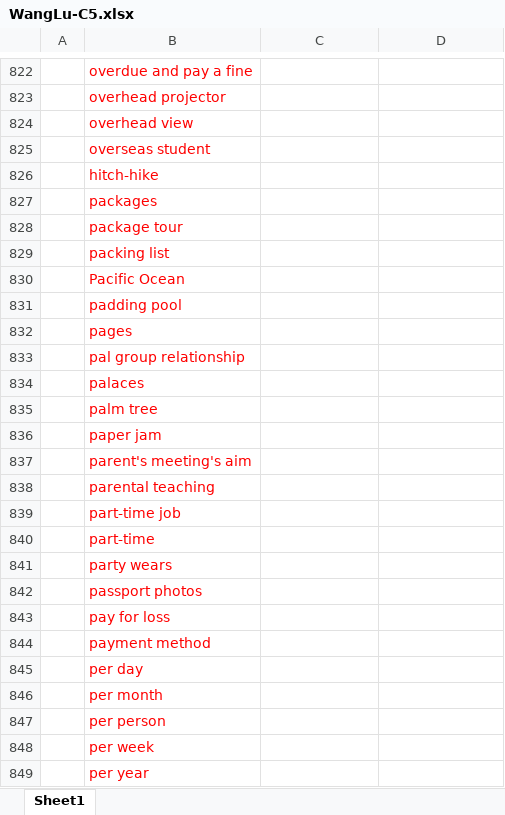
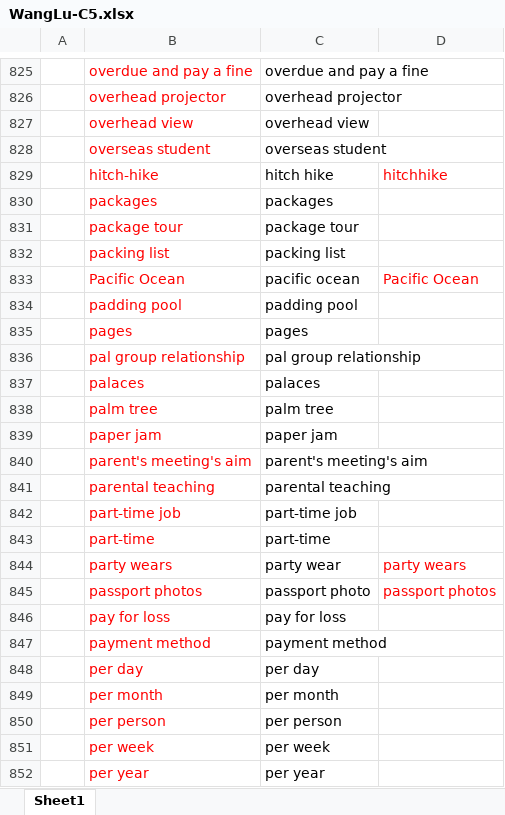
Before and after one commit to Liuhongzhi2018/LearningforIELTS, an Excel workbook: WangLu-C5.xlsx, sheet Sheet1, drawn as a sheet; only a part is shown, gaps mark what is left out; values as stored, in another font and other column widths than the file's, no borders; addresses are those after the commit; the diff covers the shown part only; the diff names each change by its address in the sheet, - before the commit and + after, or states it on an @@ line.

```diff
--- a/WangLu-C5.xlsx (sheet Sheet1)
+++ b/WangLu-C5.xlsx (sheet Sheet1)
-C825: (empty)
+C825: overdue and pay a fine
-C826: (empty)
+C826: overhead projector
-C827: (empty)
+C827: overhead view
-C828: (empty)
+C828: overseas student
-C829: (empty)
+C829: hitch hike
-D829: (empty)
+D829: hitchhike
-C830: (empty)
+C830: packages
-C831: (empty)
+C831: package tour
-C832: (empty)
+C832: packing list
-C833: (empty)
+C833: pacific ocean
-D833: (empty)
+D833: Pacific Ocean
-C834: (empty)
+C834: padding pool
-C835: (empty)
+C835: pages
-C836: (empty)
+C836: pal group relationship
-C837: (empty)
+C837: palaces
-C838: (empty)
+C838: palm tree
-C839: (empty)
+C839: paper jam
-C840: (empty)
+C840: parent's meeting's aim
-C841: (empty)
+C841: parental teaching
-C842: (empty)
+C842: part-time job
-C843: (empty)
+C843: part-time
-C844: (empty)
+C844: party wear
-D844: (empty)
+D844: party wears
-C845: (empty)
+C845: passport photo
-D845: (empty)
+D845: passport photos
-C846: (empty)
+C846: pay for loss
-C847: (empty)
+C847: payment method
-C848: (empty)
+C848: per day
-C849: (empty)
+C849: per month
-C850: (empty)
+C850: per person
-C851: (empty)
+C851: per week
-C852: (empty)
+C852: per year
```
Also changed, not shown: 3 added rows and 120 edited cells elsewhere in this sheet, WangLu-807.xlsx, 2 other files.
